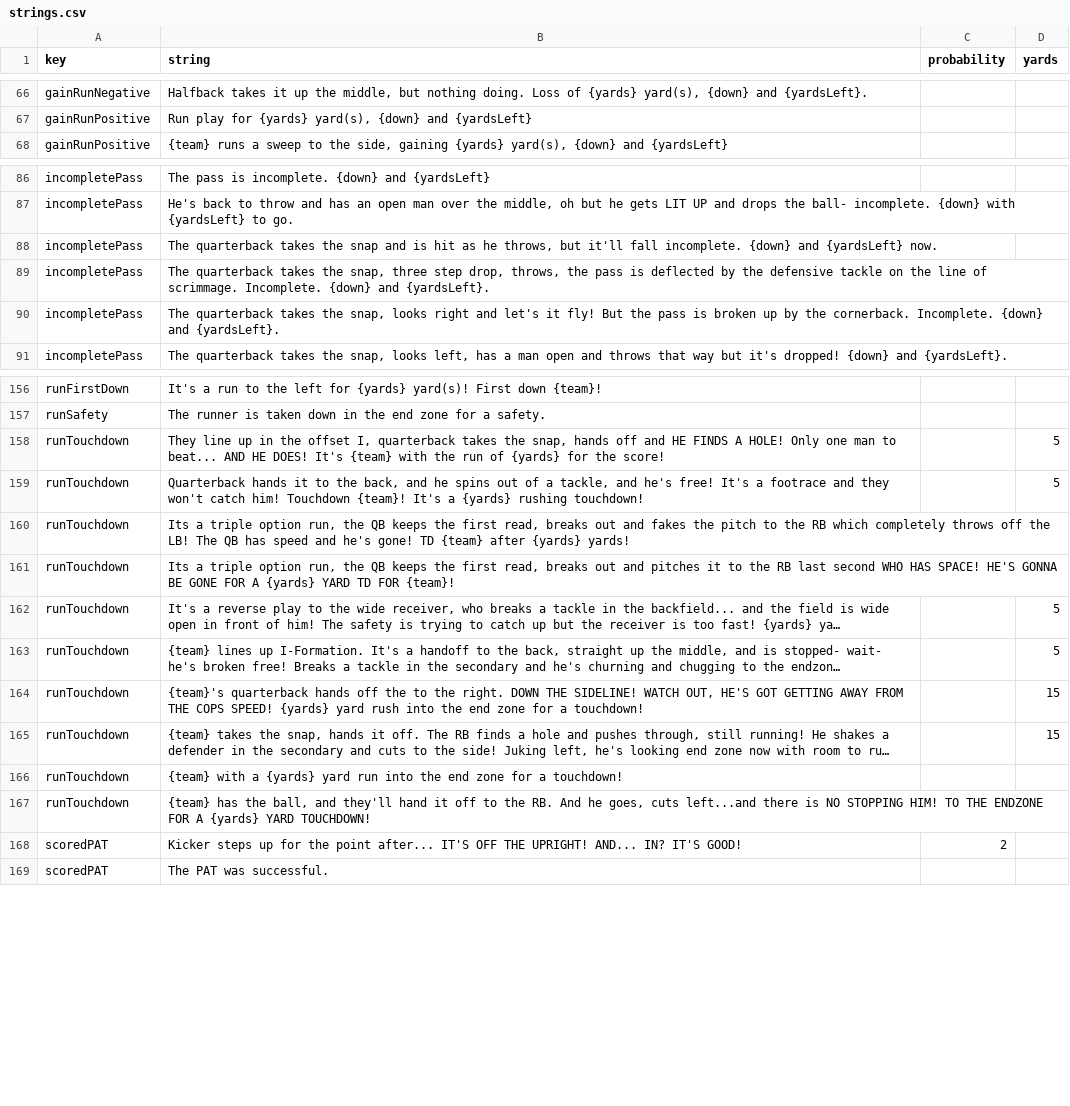
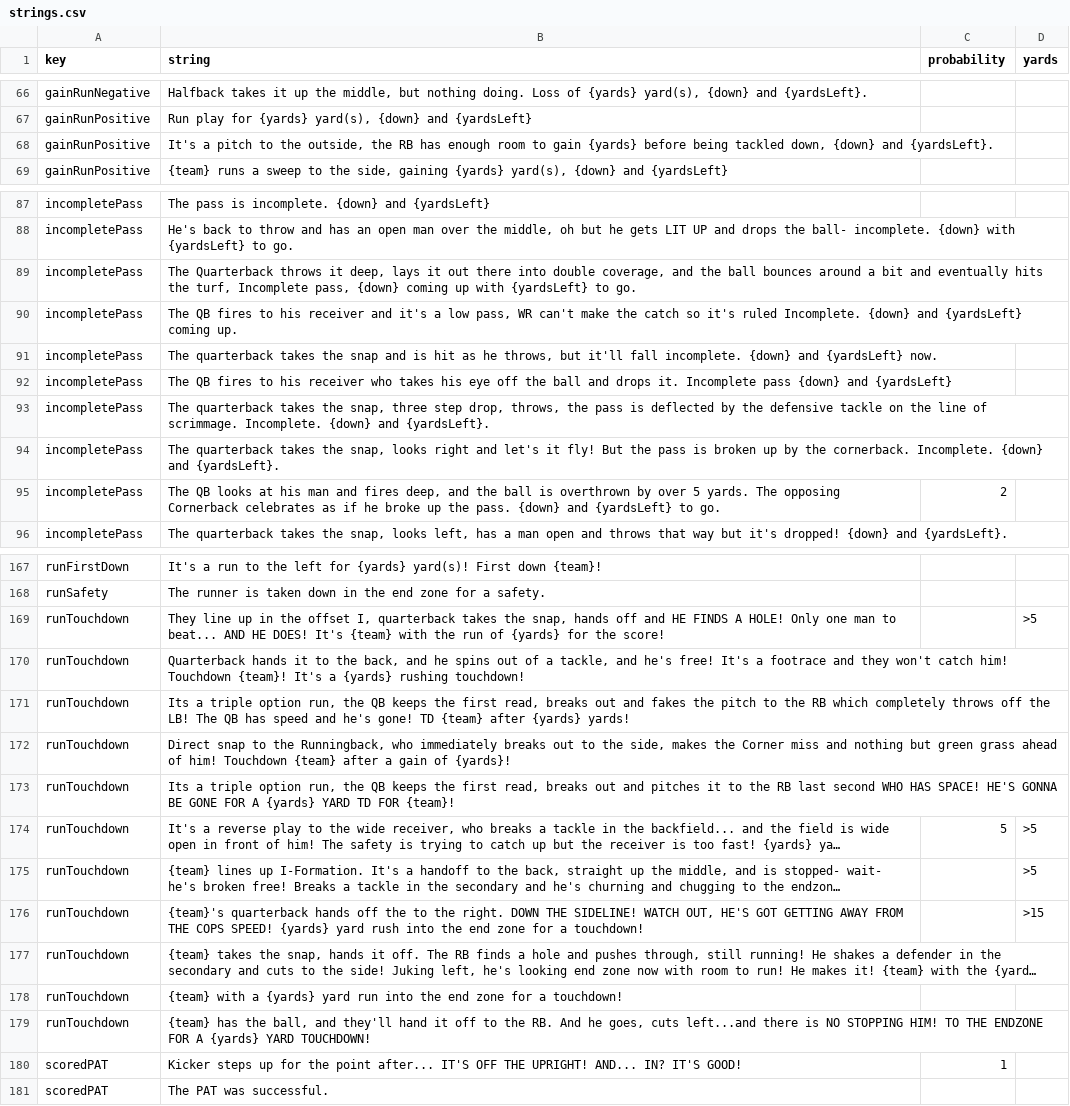
Before and after one commit to Watchful1/CFBRef, a CSV file: data/strings.csv, drawn as a sheet; only a part is shown, gaps mark what is left out; long unchanged cells end in …; addresses are those after the commit; the diff covers the shown part only; the diff names each change by its address in the sheet, - before the commit and + after, or states it on an @@ line.

```diff
--- a/data/strings.csv
+++ b/data/strings.csv
+row 68: gainRunPositive | It's a pitch to the outside, the RB has enough room to gain {yards} before being tackled down, {down} and {yardsLeft}.
+row 89: incompletePass | The Quarterback throws it deep, lays it out there into double coverage, and the ball bounces around a bit and eventually hits the turf, Incomplete pass, {down} coming up with {yardsLeft} to go.
+row 90: incompletePass | The QB fires to his receiver and it's a low pass, WR can't make the catch so it's ruled Incomplete. {down} and {yardsLeft} coming up.
+row 92: incompletePass | The QB fires to his receiver who takes his eye off the ball and drops it. Incomplete pass {down} and {yardsLeft}
+row 95: incompletePass | The QB looks at his man and fires deep, and the ball is overthrown by over 5 yards. The opposing Cornerback celebrates as if he broke up the pass. {down} and {yardsLeft} to go. | 2
-D169 (yards): 5
+D169 (yards): >5
-D170 (yards): 5
+D170 (yards): (empty)
+row 172: runTouchdown | Direct snap to the Runningback, who immediately breaks out to the side, makes the Corner miss and nothing but green grass ahead of him! Touchdown {team} after a gain of {yards}!
-C174 (probability): (empty)
+C174 (probability): 5
-D174:D175 (yards): 5
+D174:D175 (yards): >5
-D176 (yards): 15
+D176 (yards): >15
-D177 (yards): 15
+D177 (yards): (empty)
-C180 (probability): 2
+C180 (probability): 1
```
Also changed, not shown: 9 added rows and 20 edited cells elsewhere in this file, 1 other file.
